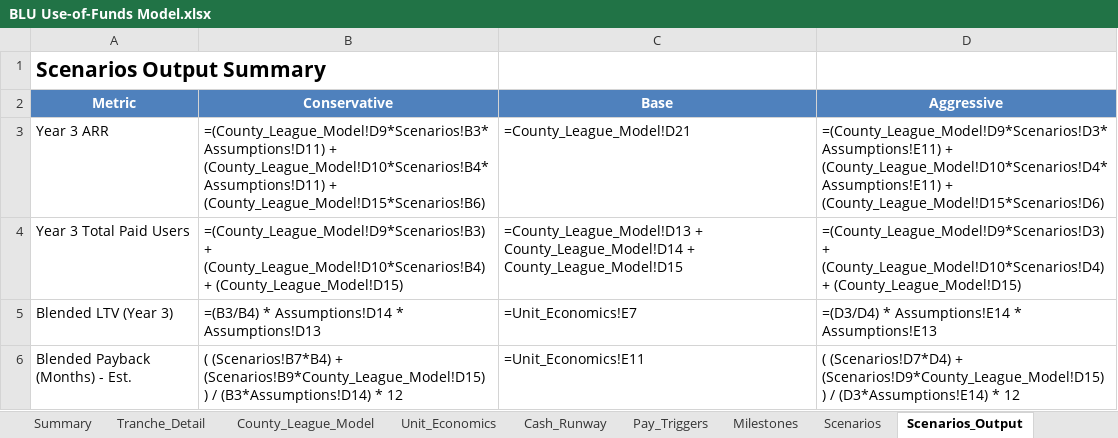
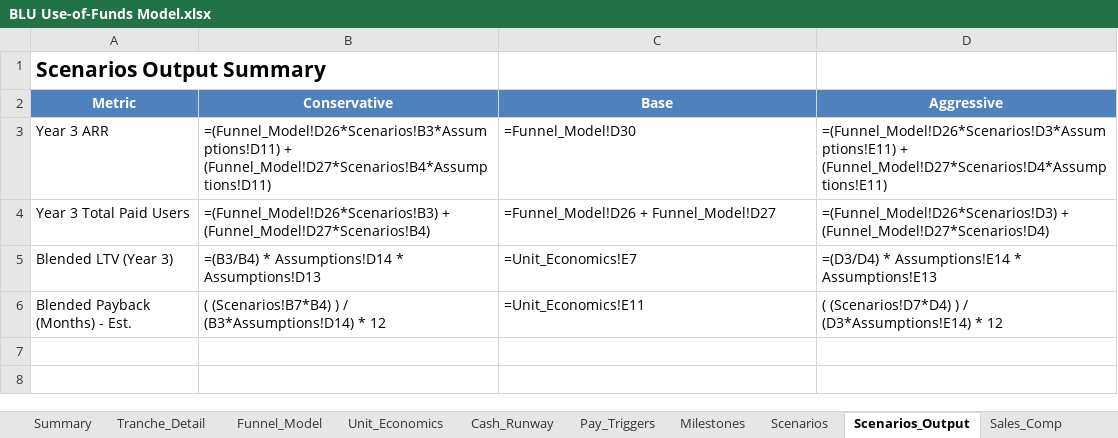
Before and after one commit to HeyBLU-ai/hey-blu-ai, an Excel workbook: use-of-funds/BLU Use-of-Funds Model.xlsx, sheet Scenarios_Output, drawn as a sheet; values as stored, in another font and other column widths than the file's, no borders; formulas without a stored value are shown as written; the diff names each change by its address in the sheet, - before the commit and + after, or states it on an @@ line.

Commit message:
Regenerate Excel file with B2C-only strategy: Funnel_Model engine, 3% coach conversion, zero org revenue, Growth & Partnerships team, dynamic CAC formulas

```diff
--- a/use-of-funds/BLU Use-of-Funds Model.xlsx (sheet Scenarios_Output)
+++ b/use-of-funds/BLU Use-of-Funds Model.xlsx (sheet Scenarios_Output)
-sheet tab: County_League_Model
+sheet tab: Funnel_Model
-B3 (Conservative): =(County_League_Model!D9*Scenarios!B3*Assumptions!D11) + (County_League_Model!D10*Scenarios!B4*Assumptions!D11) + (County_League_Model!D15*Scenarios!B6)
+B3 (Conservative): =(Funnel_Model!D26*Scenarios!B3*Assumptions!D11) + (Funnel_Model!D27*Scenarios!B4*Assumptions!D11)
-C3 (Base): =County_League_Model!D21
+C3 (Base): =Funnel_Model!D30
-D3 (Aggressive): =(County_League_Model!D9*Scenarios!D3*Assumptions!E11) + (County_League_Model!D10*Scenarios!D4*Assumptions!E11) + (County_League_Model!D15*Scenarios!D6)
+D3 (Aggressive): =(Funnel_Model!D26*Scenarios!D3*Assumptions!E11) + (Funnel_Model!D27*Scenarios!D4*Assumptions!E11)
-B4 (Conservative): =(County_League_Model!D9*Scenarios!B3) + (County_League_Model!D10*Scenarios!B4) + (County_League_Model!D15)
+B4 (Conservative): =(Funnel_Model!D26*Scenarios!B3) + (Funnel_Model!D27*Scenarios!B4)
-C4 (Base): =County_League_Model!D13 + County_League_Model!D14 + County_League_Model!D15
+C4 (Base): =Funnel_Model!D26 + Funnel_Model!D27
-D4 (Aggressive): =(County_League_Model!D9*Scenarios!D3) + (County_League_Model!D10*Scenarios!D4) + (County_League_Model!D15)
+D4 (Aggressive): =(Funnel_Model!D26*Scenarios!D3) + (Funnel_Model!D27*Scenarios!D4)
-B6 (Conservative): ( (Scenarios!B7*B4) + (Scenarios!B9*County_League_Model!D15) ) /…
+B6 (Conservative): ( (Scenarios!B7*B4) ) /…
-D6 (Aggressive): ( (Scenarios!D7*D4) + (Scenarios!D9*County_League_Model!D15) ) /…
+D6 (Aggressive): ( (Scenarios!D7*D4) ) /…
```
Also changed, not shown: sheet Funnel_Model, sheet Cash_Runway, sheet Assumptions, sheet Tranche_Detail, sheet Milestones, sheet Infra_Estimates, 4 more sheets, 1 other file.
